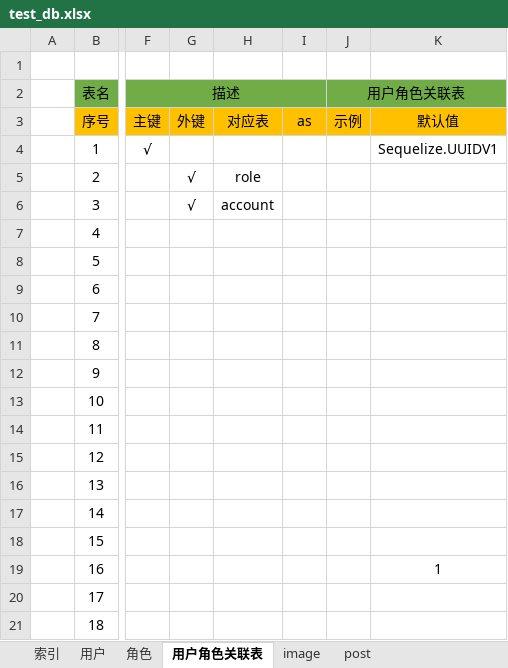
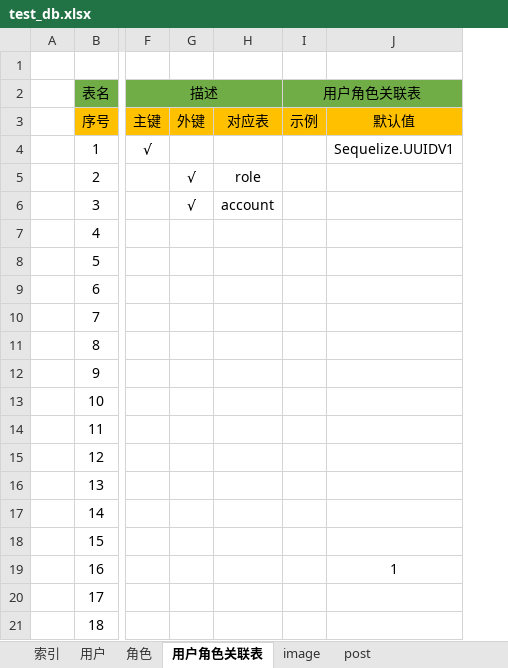
Before and after one commit to gaochengyidlmu/ExcelToSequelizeModel, an Excel workbook: generators/app/test_db.xlsx, sheet 用户角色关联表, drawn as a sheet; only a part is shown, gaps mark what is left out; values as stored, in another font and other column widths than the file's, no borders; the diff names each change by its address in the sheet, - before the commit and + after, or states it on an @@ line.

```diff
--- a/generators/app/test_db.xlsx (sheet 用户角色关联表)
+++ b/generators/app/test_db.xlsx (sheet 用户角色关联表)
-column I, row 3: as
```
Also changed, not shown: sheet image, sheet post, 1 other file.
